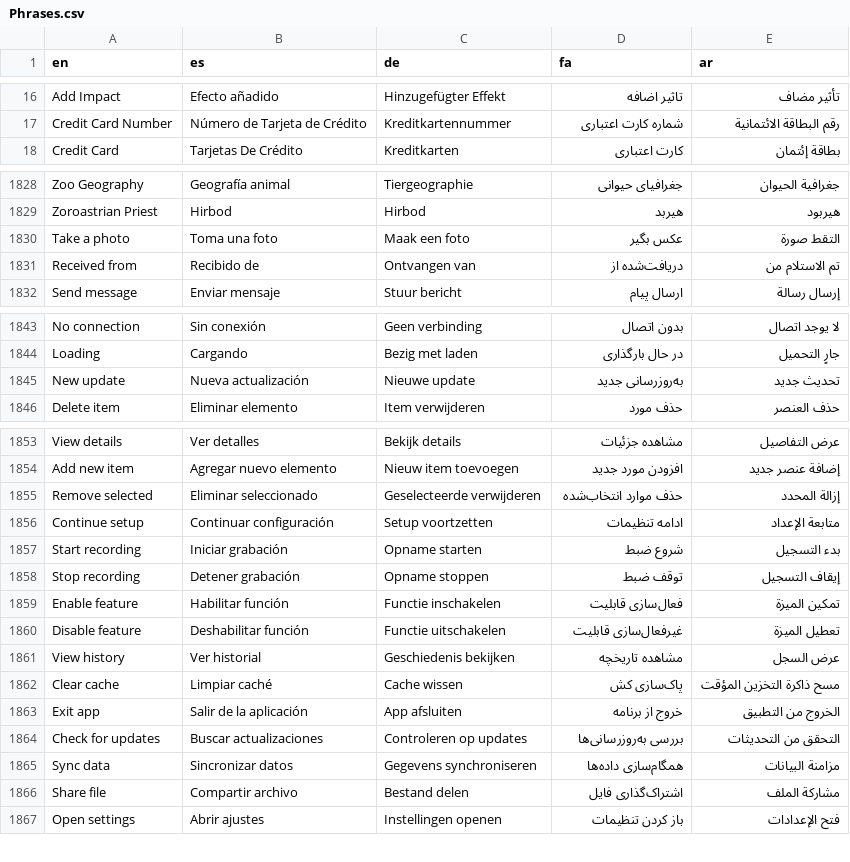
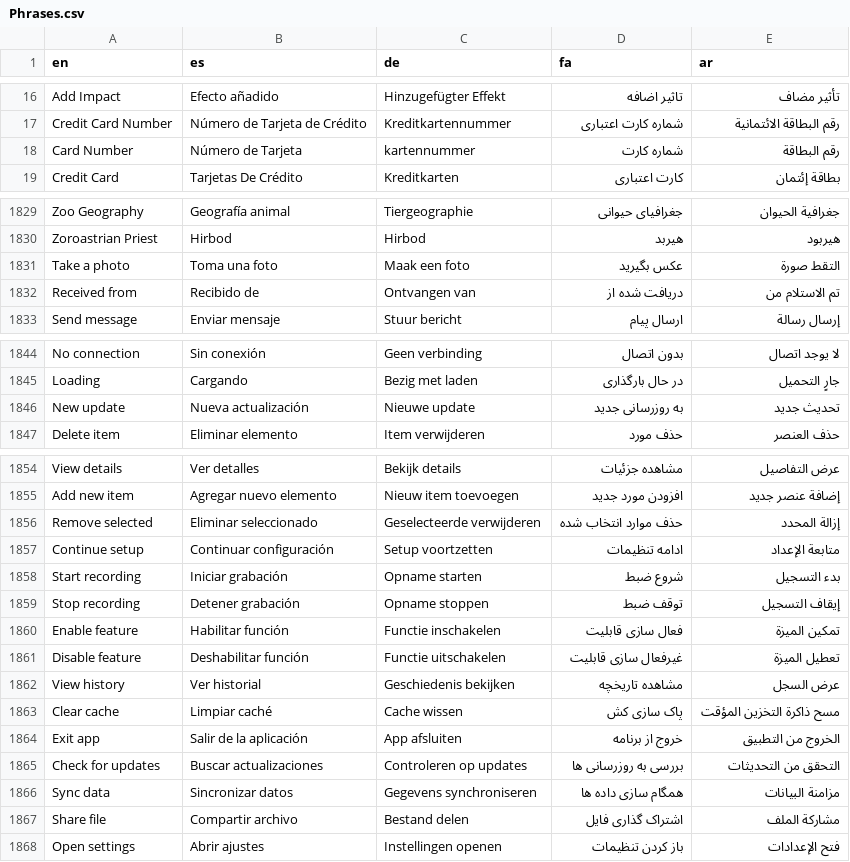
Before and after one commit to aseqbase/lexicon, a CSV file: Phrases.csv, drawn as a sheet; only a part is shown, gaps mark what is left out.

```diff
--- a/Phrases.csv
+++ b/Phrases.csv
@@ -17,2 +17,3 @@ Add Impact,Efecto añadido,Hinzugefügter Effekt,تاثیر اضافه,تأثي
 Credit Card Number,Número de Tarjeta de Crédito,Kreditkartennummer,شماره کارت اعتباری,رقم البطاقة الائتمانية
+Card Number,Número de Tarjeta,kartennummer,شماره کارت,رقم البطاقة
 Credit Card,Tarjetas De Crédito,Kreditkarten,کارت اعتباری,بطاقة إئتمان
@@ -1829,4 +1830,4 @@ Zoo Geography,Geografía animal,Tiergeographie,جغرافیای حیوانی,ج
 Zoroastrian Priest,Hirbod,Hirbod,هیربد,هيربود
-Take a photo,Toma una foto,Maak een foto,عکس بگیر,التقط صورة
-Received from,Recibido de,Ontvangen van,دریافت‌شده از,تم الاستلام من
+Take a photo,Toma una foto,Maak een foto,عکس بگیرید,التقط صورة
+Received from,Recibido de,Ontvangen van,دریافت  شده از,تم الاستلام من
 Send message,Enviar mensaje,Stuur bericht,ارسال پیام,إرسال رسالة
@@ -1844,3 +1845,3 @@ No connection,Sin conexión,Geen verbinding,بدون اتصال,لا يوجد ا
 Loading,Cargando,Bezig met laden,در حال بارگذاری,جارٍ التحميل
-New update,Nueva actualización,Nieuwe update,به‌روزرسانی جدید,تحديث جديد
+New update,Nueva actualización,Nieuwe update,به روزرسانی جدید,تحديث جديد
 Delete item,Eliminar elemento,Item verwijderen,حذف مورد,حذف العنصر
@@ -1854,3 +1855,3 @@ View details,Ver detalles,Bekijk details,مشاهده جزئیات,عرض الت
 Add new item,Agregar nuevo elemento,Nieuw item toevoegen,افزودن مورد جدید,إضافة عنصر جديد
-Remove selected,Eliminar seleccionado,Geselecteerde verwijderen,حذف موارد انتخاب‌شده,إزالة المحدد
+Remove selected,Eliminar seleccionado,Geselecteerde verwijderen,حذف موارد انتخاب شده,إزالة المحدد
 Continue setup,Continuar configuración,Setup voortzetten,ادامه تنظیمات,متابعة الإعداد
@@ -1858,10 +1859,10 @@ Start recording,Iniciar grabación,Opname starten,شروع ضبط,بدء الت
 Stop recording,Detener grabación,Opname stoppen,توقف ضبط,إيقاف التسجيل
-Enable feature,Habilitar función,Functie inschakelen,فعال‌سازی قابلیت,تمكين الميزة
-Disable feature,Deshabilitar función,Functie uitschakelen,غیرفعال‌سازی قابلیت,تعطيل الميزة
+Enable feature,Habilitar función,Functie inschakelen,فعال سازی قابلیت,تمكين الميزة
+Disable feature,Deshabilitar función,Functie uitschakelen,غیرفعال سازی قابلیت,تعطيل الميزة
 View history,Ver historial,Geschiedenis bekijken,مشاهده تاریخچه,عرض السجل
-Clear cache,Limpiar caché,Cache wissen,پاک‌سازی کش,مسح ذاكرة التخزين المؤقت
+Clear cache,Limpiar caché,Cache wissen,پاک سازی کش,مسح ذاكرة التخزين المؤقت
 Exit app,Salir de la aplicación,App afsluiten,خروج از برنامه,الخروج من التطبيق
-Check for updates,Buscar actualizaciones,Controleren op updates,بررسی به‌روزرسانی‌ها,التحقق من التحديثات
-Sync data,Sincronizar datos,Gegevens synchroniseren,همگام‌سازی داده‌ها,مزامنة البيانات
-Share file,Compartir archivo,Bestand delen,اشتراک‌گذاری فایل,مشاركة الملف
+Check for updates,Buscar actualizaciones,Controleren op updates,بررسی به روزرسانی ها,التحقق من التحديثات
+Sync data,Sincronizar datos,Gegevens synchroniseren,همگام سازی داده ها,مزامنة البيانات
+Share file,Compartir archivo,Bestand delen,اشتراک گذاری فایل,مشاركة الملف
 Open settings,Abrir ajustes,Instellingen openen,باز کردن تنظیمات,فتح الإعدادات
```
Also changed, not shown: Patterns.csv, Sentences.csv, 2 other files.
